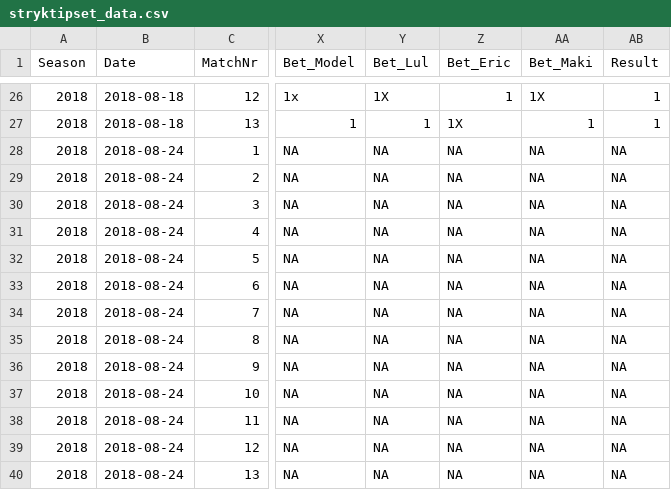
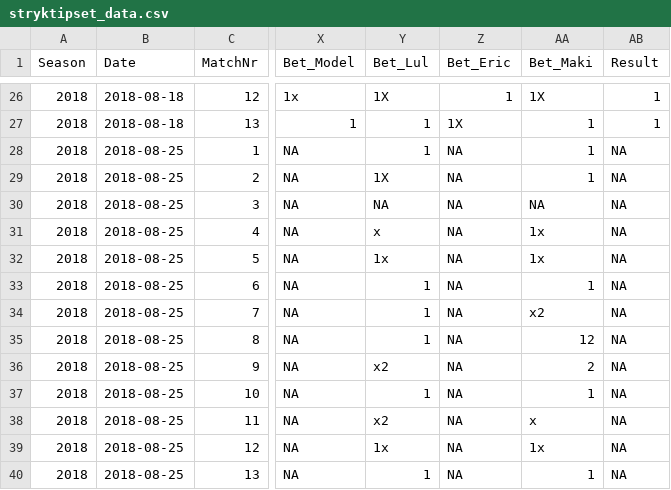
Before and after one commit to msjoelin/soccer_analysis, a CSV file: Input_Betting/stryktipset_data.csv, drawn as a sheet; only a part is shown, gaps mark what is left out; the diff names each change by its address in the sheet, - before the commit and + after, or states it on an @@ line.

Commit message:
update

```diff
--- a/Input_Betting/stryktipset_data.csv
+++ b/Input_Betting/stryktipset_data.csv
-B28:B40 (Date): 2018-08-24
+B28:B40 (Date): 2018-08-25
-Y28 (Bet_Lul): NA
+Y28 (Bet_Lul): 1
-AA28:AA29 (Bet_Maki): NA
+AA28:AA29 (Bet_Maki): 1
-Y29 (Bet_Lul): NA
+Y29 (Bet_Lul): 1X
-Y31 (Bet_Lul): NA
+Y31 (Bet_Lul): x
-AA31:AA32 (Bet_Maki): NA
+AA31:AA32 (Bet_Maki): 1x
-Y32 (Bet_Lul): NA
+Y32 (Bet_Lul): 1x
-Y33:Y35 (Bet_Lul): NA
+Y33:Y35 (Bet_Lul): 1
-AA33 (Bet_Maki): NA
+AA33 (Bet_Maki): 1
-AA34 (Bet_Maki): NA
+AA34 (Bet_Maki): x2
-AA35 (Bet_Maki): NA
+AA35 (Bet_Maki): 12
-Y36 (Bet_Lul): NA
+Y36 (Bet_Lul): x2
-AA36 (Bet_Maki): NA
+AA36 (Bet_Maki): 2
-Y37 (Bet_Lul): NA
+Y37 (Bet_Lul): 1
-AA37 (Bet_Maki): NA
+AA37 (Bet_Maki): 1
-Y38 (Bet_Lul): NA
+Y38 (Bet_Lul): x2
-AA38 (Bet_Maki): NA
+AA38 (Bet_Maki): x
-Y39 (Bet_Lul): NA
+Y39 (Bet_Lul): 1x
-AA39 (Bet_Maki): NA
+AA39 (Bet_Maki): 1x
-Y40 (Bet_Lul): NA
+Y40 (Bet_Lul): 1
-AA40 (Bet_Maki): NA
+AA40 (Bet_Maki): 1
```
